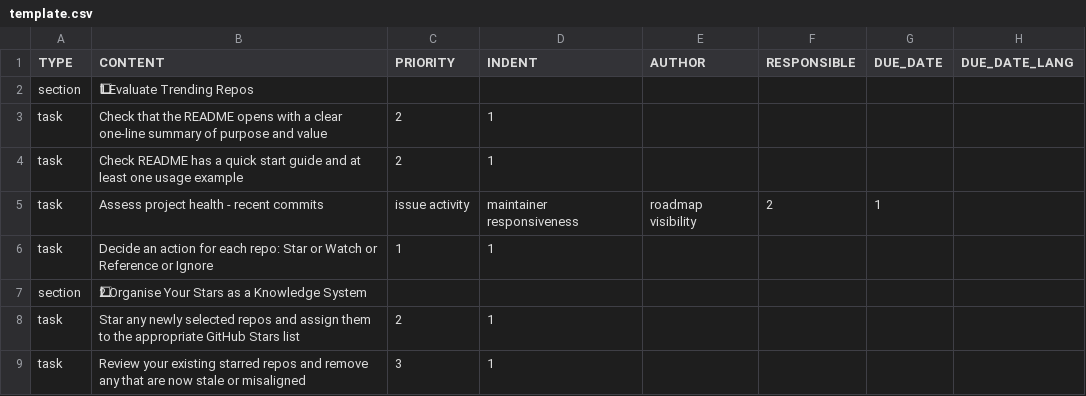
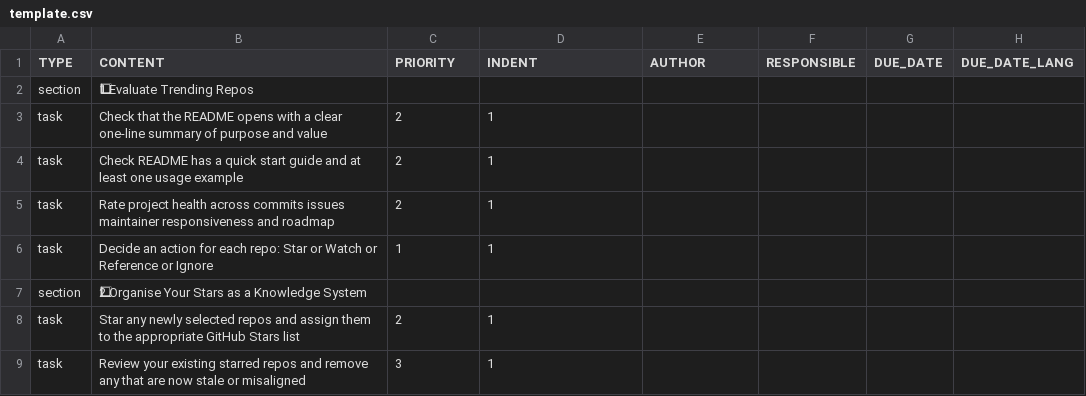
Before and after one commit to colin-gourlay/todoist-playbook, a CSV file: csv-templates/github-trending-tracker/template.csv, drawn as a sheet; only a part is shown.

Commit message:
fix(github-trending-tracker): improve project health task wording

```diff
--- a/csv-templates/github-trending-tracker/template.csv
+++ b/csv-templates/github-trending-tracker/template.csv
@@ -4,3 +4,3 @@ task,Check that the README opens with a clear one-line summary of purpose and va
 task,Check README has a quick start guide and at least one usage example,2,1,,,,,
-task,Assess project health - recent commits, issue activity, maintainer responsiveness, roadmap visibility,2,1,,,,,
+task,Rate project health across commits issues maintainer responsiveness and roadmap,2,1,,,,,
 task,Decide an action for each repo: Star or Watch or Reference or Ignore,1,1,,,,,
```
